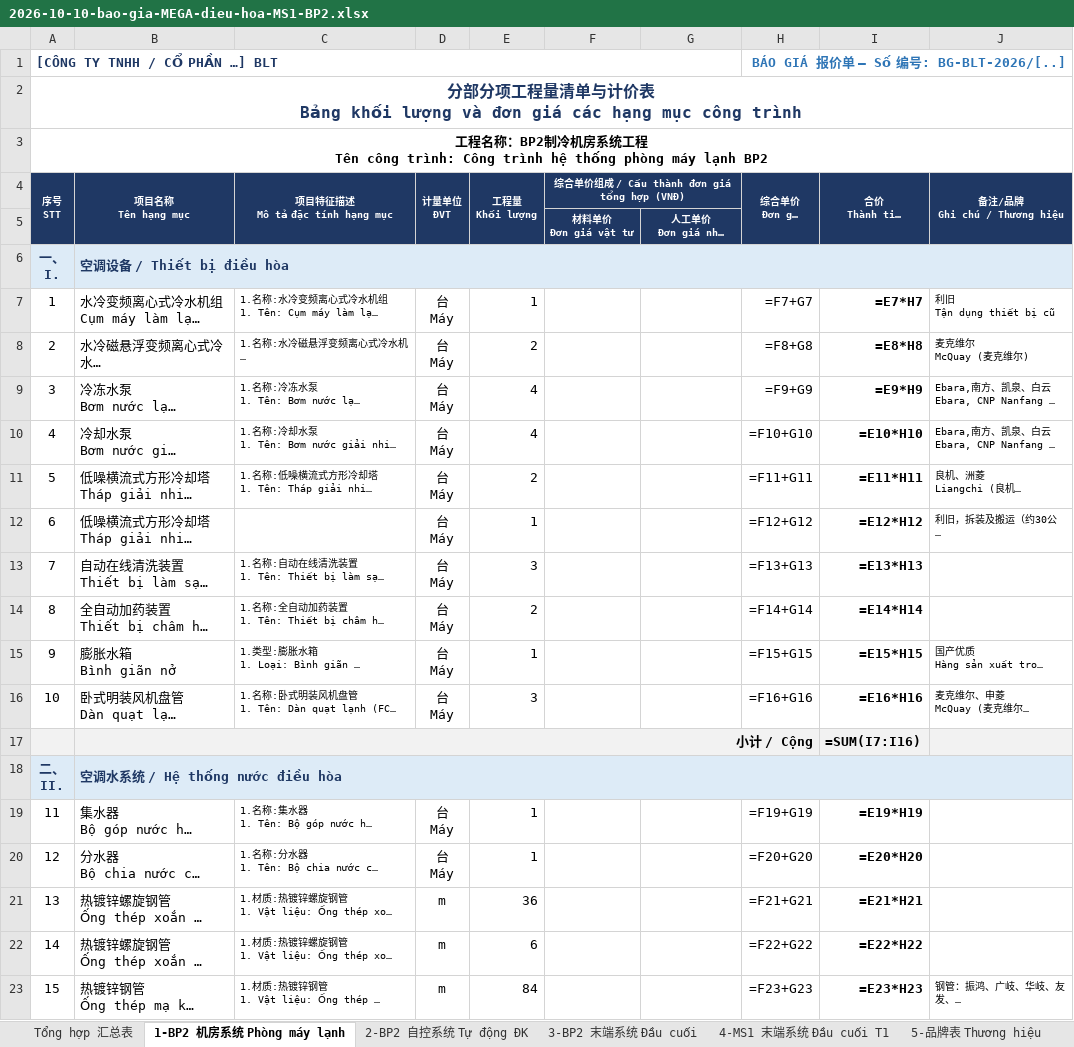
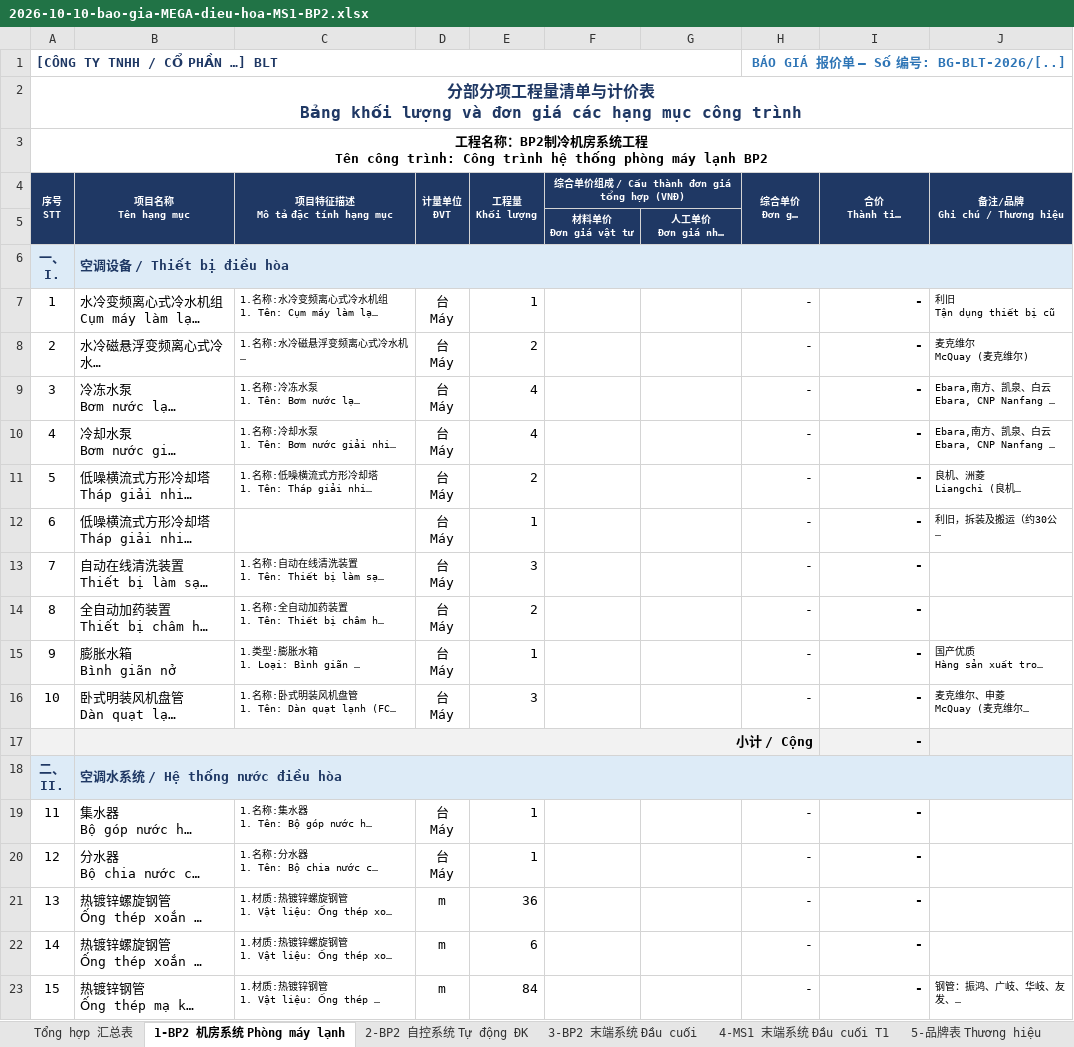
Before and after one commit to haquyenkl2-sys/C-NG-TY-CP-TH-NG-M-I-T-NG-H-P-MINH-PH-T, an Excel workbook: tro-ly-blt/van-ban/2026-10-10-bao-gia-MEGA-dieu-hoa-MS1-BP2.xlsx, sheet 1-BP2 机房系统 Phòng máy lạnh, drawn as a sheet; only a part is shown; long unchanged cells end in …; values as stored, in another font and other column widths than the file's, no borders; formulas without a stored value are shown as written; conditional formats not drawn; the diff covers the shown part only; the diff names each change by its address in the sheet, - before the commit and + after, or states it on an @@ line.

```diff
--- a/tro-ly-blt/van-ban/2026-10-10-bao-gia-MEGA-dieu-hoa-MS1-BP2.xlsx (sheet 1-BP2 机房系统 Phòng máy lạnh)
+++ b/tro-ly-blt/van-ban/2026-10-10-bao-gia-MEGA-dieu-hoa-MS1-BP2.xlsx (sheet 1-BP2 机房系统 Phòng máy lạnh)
-H7 (综合单价 Đơn giá tổng hợp (VNĐ)): =F7+G7
+H7 (综合单价 Đơn giá tổng hợp (VNĐ)): -
-I7 (合价 Thành tiền (VNĐ)): =E7*H7
+I7 (合价 Thành tiền (VNĐ)): -
-H8 (综合单价 Đơn giá tổng hợp (VNĐ)): =F8+G8
+H8 (综合单价 Đơn giá tổng hợp (VNĐ)): -
-I8 (合价 Thành tiền (VNĐ)): =E8*H8
+I8 (合价 Thành tiền (VNĐ)): -
-H9 (综合单价 Đơn giá tổng hợp (VNĐ)): =F9+G9
+H9 (综合单价 Đơn giá tổng hợp (VNĐ)): -
-I9 (合价 Thành tiền (VNĐ)): =E9*H9
+I9 (合价 Thành tiền (VNĐ)): -
-H10 (综合单价 Đơn giá tổng hợp (VNĐ)): =F10+G10
+H10 (综合单价 Đơn giá tổng hợp (VNĐ)): -
-I10 (合价 Thành tiền (VNĐ)): =E10*H10
+I10 (合价 Thành tiền (VNĐ)): -
-H11 (综合单价 Đơn giá tổng hợp (VNĐ)): =F11+G11
+H11 (综合单价 Đơn giá tổng hợp (VNĐ)): -
-I11 (合价 Thành tiền (VNĐ)): =E11*H11
+I11 (合价 Thành tiền (VNĐ)): -
-H12 (综合单价 Đơn giá tổng hợp (VNĐ)): =F12+G12
+H12 (综合单价 Đơn giá tổng hợp (VNĐ)): -
-I12 (合价 Thành tiền (VNĐ)): =E12*H12
+I12 (合价 Thành tiền (VNĐ)): -
-H13 (综合单价 Đơn giá tổng hợp (VNĐ)): =F13+G13
+H13 (综合单价 Đơn giá tổng hợp (VNĐ)): -
-I13 (合价 Thành tiền (VNĐ)): =E13*H13
+I13 (合价 Thành tiền (VNĐ)): -
-H14 (综合单价 Đơn giá tổng hợp (VNĐ)): =F14+G14
+H14 (综合单价 Đơn giá tổng hợp (VNĐ)): -
-I14 (合价 Thành tiền (VNĐ)): =E14*H14
+I14 (合价 Thành tiền (VNĐ)): -
-H15 (综合单价 Đơn giá tổng hợp (VNĐ)): =F15+G15
+H15 (综合单价 Đơn giá tổng hợp (VNĐ)): -
-I15 (合价 Thành tiền (VNĐ)): =E15*H15
+I15 (合价 Thành tiền (VNĐ)): -
-H16 (综合单价 Đơn giá tổng hợp (VNĐ)): =F16+G16
+H16 (综合单价 Đơn giá tổng hợp (VNĐ)): -
-I16 (合价 Thành tiền (VNĐ)): =E16*H16
+I16 (合价 Thành tiền (VNĐ)): -
-I17 (合价 Thành tiền (VNĐ)): =SUM(I7:I16)
+I17 (合价 Thành tiền (VNĐ)): -
-H19 (综合单价 Đơn giá tổng hợp (VNĐ)): =F19+G19
+H19 (综合单价 Đơn giá tổng hợp (VNĐ)): -
-I19 (合价 Thành tiền (VNĐ)): =E19*H19
+I19 (合价 Thành tiền (VNĐ)): -
-H20 (综合单价 Đơn giá tổng hợp (VNĐ)): =F20+G20
+H20 (综合单价 Đơn giá tổng hợp (VNĐ)): -
-I20 (合价 Thành tiền (VNĐ)): =E20*H20
+I20 (合价 Thành tiền (VNĐ)): -
-H21 (综合单价 Đơn giá tổng hợp (VNĐ)): =F21+G21
+H21 (综合单价 Đơn giá tổng hợp (VNĐ)): -
-I21 (合价 Thành tiền (VNĐ)): =E21*H21
+I21 (合价 Thành tiền (VNĐ)): -
-H22 (综合单价 Đơn giá tổng hợp (VNĐ)): =F22+G22
+H22 (综合单价 Đơn giá tổng hợp (VNĐ)): -
-I22 (合价 Thành tiền (VNĐ)): =E22*H22
+I22 (合价 Thành tiền (VNĐ)): -
-H23 (综合单价 Đơn giá tổng hợp (VNĐ)): =F23+G23
+H23 (综合单价 Đơn giá tổng hợp (VNĐ)): -
-I23 (合价 Thành tiền (VNĐ)): =E23*H23
+I23 (合价 Thành tiền (VNĐ)): -
```
Also changed, not shown: 184 edited cells elsewhere in this sheet, sheet 3-BP2 末端系统 Đầu cuối, sheet 4-MS1 末端系统 Đầu cuối T1, sheet 2-BP2 自控系统 Tự động ĐK, sheet Tổng hợp 汇总表, 1 other file.
